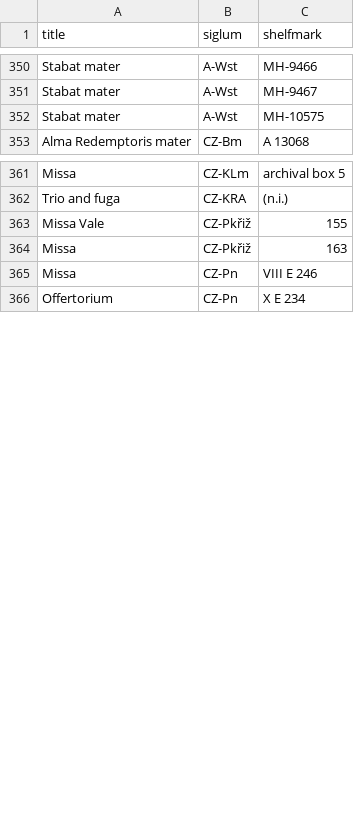
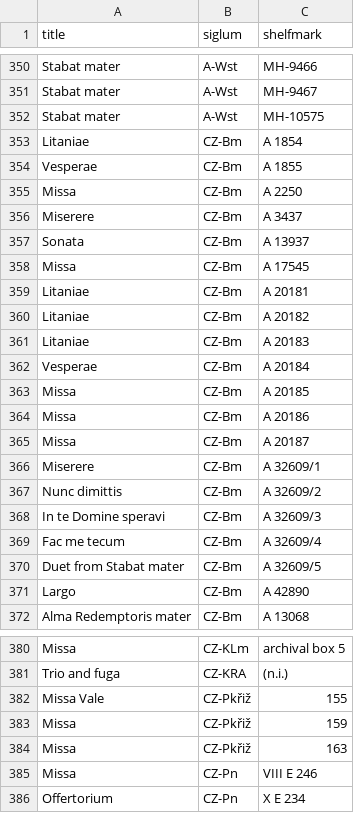
Before and after one commit to edition-esser-skala/tuma-catalogue-of-works, a CSV file: data/works_missing_in_rism.csv, drawn as a sheet; only a part is shown, gaps mark what is left out.

```diff
--- a/data/works_missing_in_rism.csv
+++ b/data/works_missing_in_rism.csv
@@ -352,2 +352,21 @@ Stabat mater,A-Wst,MH-9467
 Stabat mater,A-Wst,MH-10575
+Litaniae,CZ-Bm,A 1854
+Vesperae,CZ-Bm,A 1855
+Missa,CZ-Bm,A 2250
+Miserere,CZ-Bm,A 3437
+Sonata,CZ-Bm,A 13937
+Missa,CZ-Bm,A 17545
+Litaniae,CZ-Bm,A 20181
+Litaniae,CZ-Bm,A 20182
+Litaniae,CZ-Bm,A 20183
+Vesperae,CZ-Bm,A 20184
+Missa,CZ-Bm,A 20185
+Missa,CZ-Bm,A 20186
+Missa,CZ-Bm,A 20187
+Miserere,CZ-Bm,A 32609/1
+Nunc dimittis,CZ-Bm,A 32609/2
+In te Domine speravi,CZ-Bm,A 32609/3
+Fac me tecum,CZ-Bm,A 32609/4
+Duet from Stabat mater,CZ-Bm,A 32609/5
+Largo,CZ-Bm,A 42890
 Alma Redemptoris mater,CZ-Bm,A 13068
@@ -363,2 +382,3 @@ Trio and fuga,CZ-KRA,(n.i.)
 Missa Vale,CZ-Pkřiž,155
+Missa,CZ-Pkřiž,159
 Missa,CZ-Pkřiž,163
```
Also changed, not shown: data/catalogue_works.csv, data/works_in_rism.csv, 18 other files.
